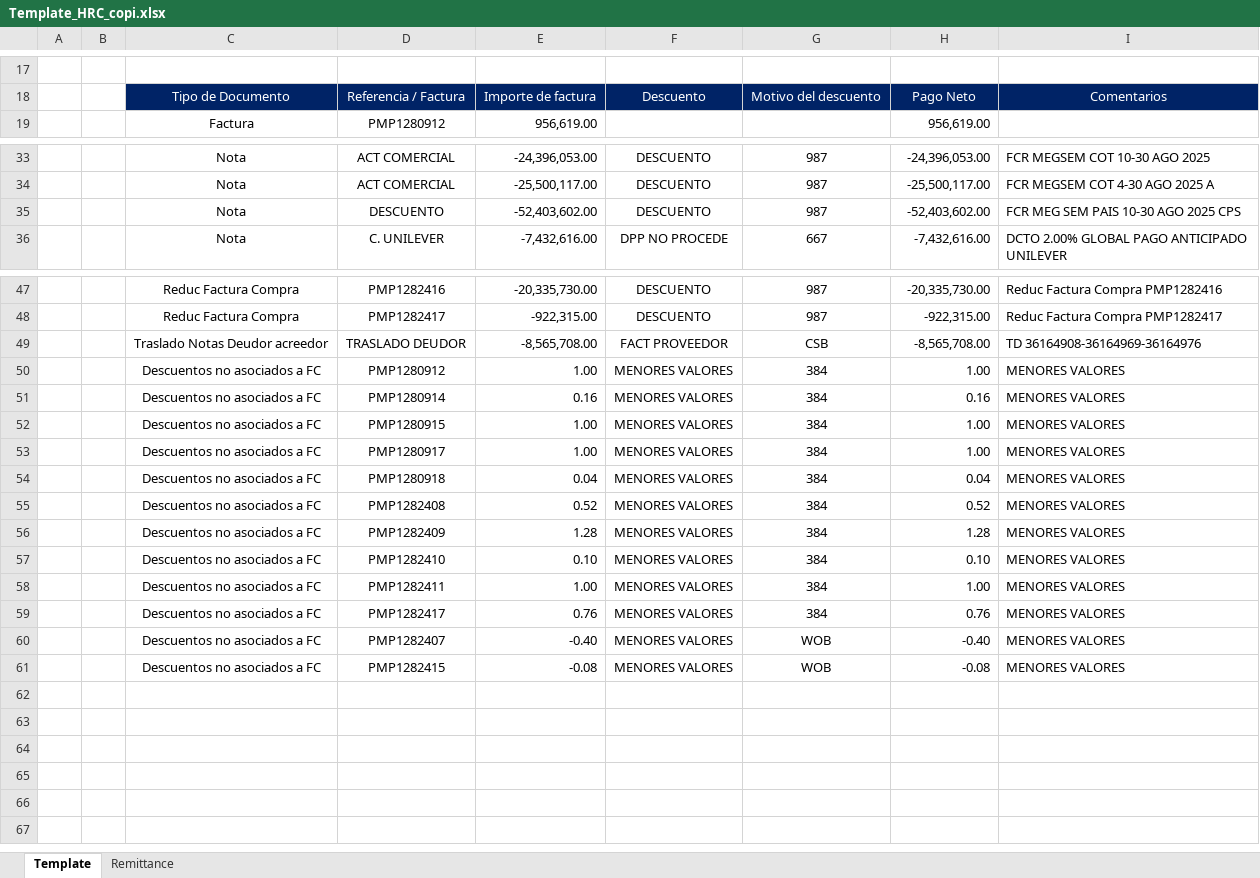
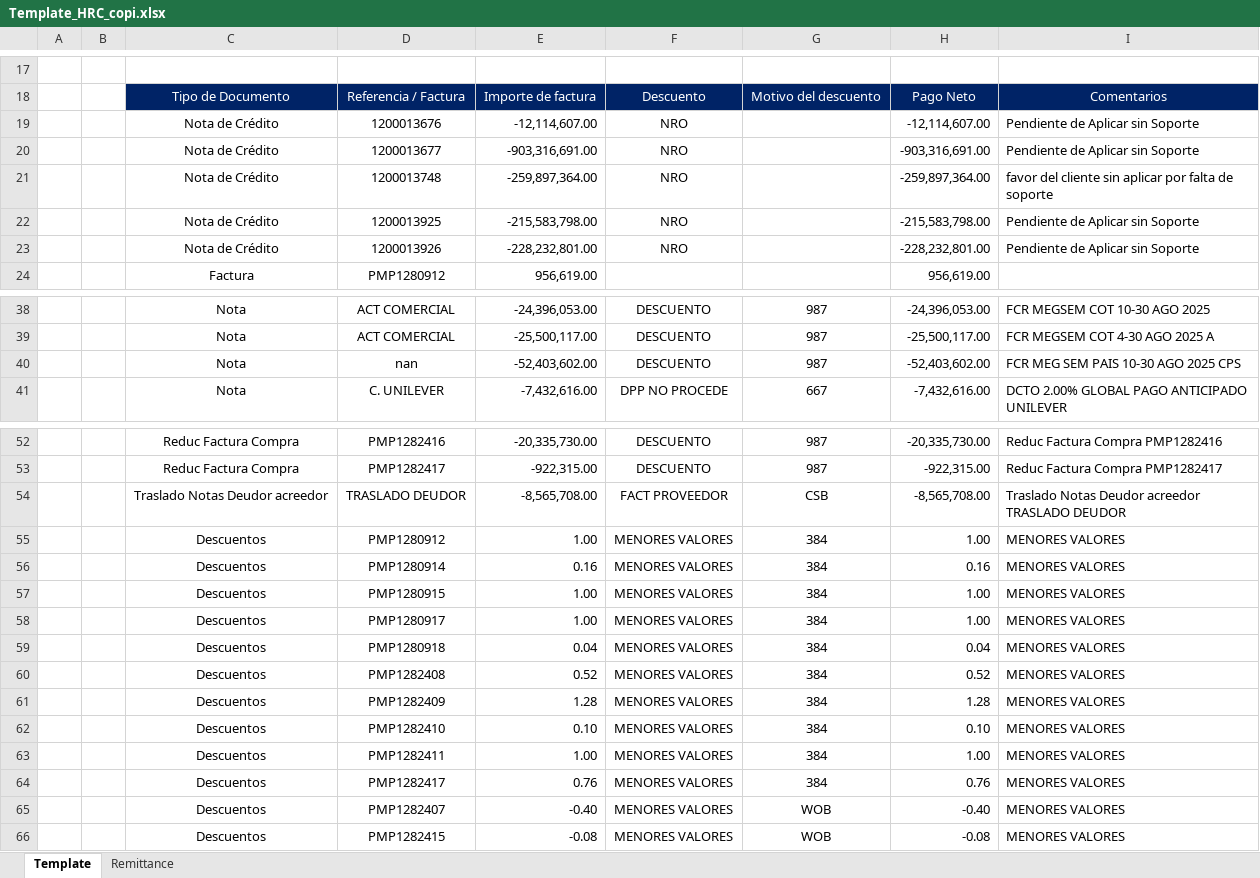
Before and after one commit to svbdatavision/Unilever_Collect_Digital, an Excel workbook: app/Archivos/Template/Template_HRC_copi.xlsx, sheet Template, drawn as a sheet; only a part is shown, gaps mark what is left out; values as stored, in another font and other column widths than the file's, no borders; addresses are those after the commit; the diff covers the shown part only; the diff names each change by its address in the sheet, - before the commit and + after, or states it on an @@ line.

Commit message:
ODI Copi Fact P

```diff
--- a/app/Archivos/Template/Template_HRC_copi.xlsx (sheet Template)
+++ b/app/Archivos/Template/Template_HRC_copi.xlsx (sheet Template)
+row 19:  |  | Nota de Crédito | 1200013676 | -12,114,607.00 | NRO |  | -12,114,607.00 | Pendiente de Aplicar sin Soporte
+row 20:  |  | Nota de Crédito | 1200013677 | -903,316,691.00 | NRO |  | -903,316,691.00 | Pendiente de Aplicar sin Soporte
+row 21:  |  | Nota de Crédito | 1200013748 | -259,897,364.00 | NRO |  | -259,897,364.00 | favor del cliente sin aplicar por falta de soporte
+row 22:  |  | Nota de Crédito | 1200013925 | -215,583,798.00 | NRO |  | -215,583,798.00 | Pendiente de Aplicar sin Soporte
+row 23:  |  | Nota de Crédito | 1200013926 | -228,232,801.00 | NRO |  | -228,232,801.00 | Pendiente de Aplicar sin Soporte
-D40: DESCUENTO
+D40: nan
-I54: TD 36164908-36164969-36164976
+I54: Traslado Notas Deudor acreedor TRASLADO DEUDOR
-C55:C66: Descuentos no asociados a FC
+C55:C66: Descuentos
```
Also changed, not shown: 5 edited cells elsewhere in this sheet, 1 other file.
